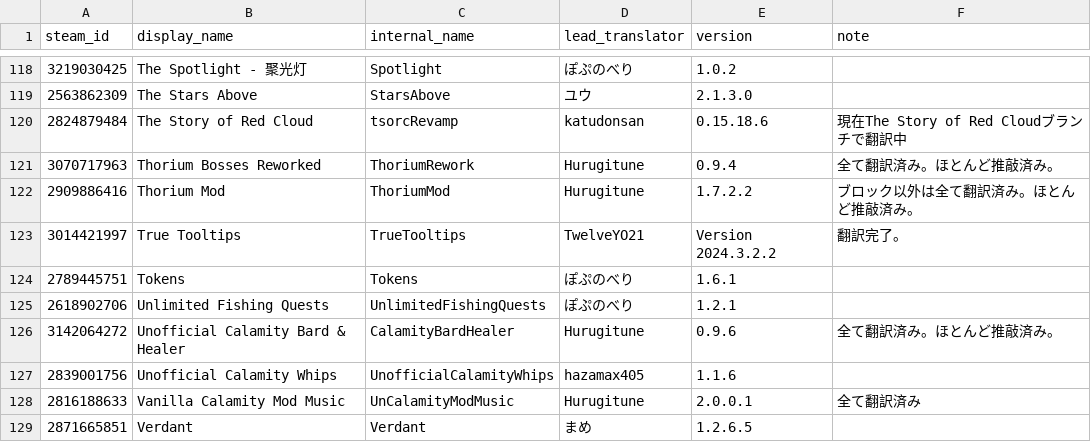
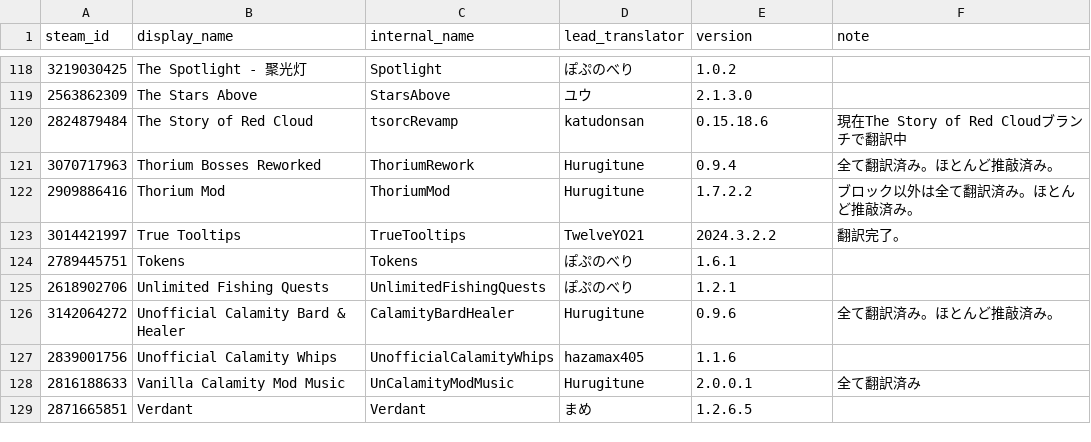
Before and after one commit to raikiri77/TMLHonyaku, a CSV file: TranslatedMods.csv, drawn as a sheet; only a part is shown, gaps mark what is left out.

Commit message:
Update TranslatedMods.csv

```diff
--- a/TranslatedMods.csv
+++ b/TranslatedMods.csv
@@ -122,3 +122,3 @@ steam_id,display_name,internal_name,lead_translator,version,note
 2909886416,Thorium Mod,ThoriumMod,Hurugitune,1.7.2.2,ブロック以外は全て翻訳済み。ほとんど推敲済み。
-3014421997,True Tooltips,TrueTooltips,TwelveYO21,Version 2024.3.2.2,翻訳完了。
+3014421997,True Tooltips,TrueTooltips,TwelveYO21,2024.3.2.2,翻訳完了。
 2789445751,Tokens,Tokens,ぽぷのべり,1.6.1,
```
